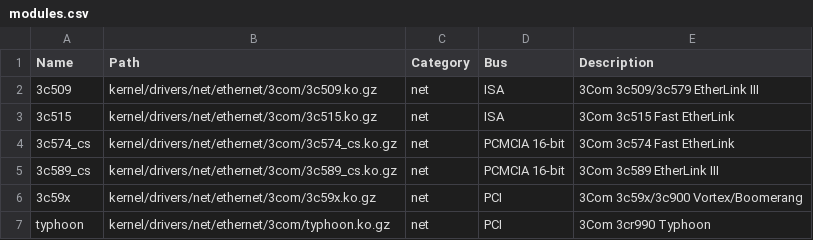
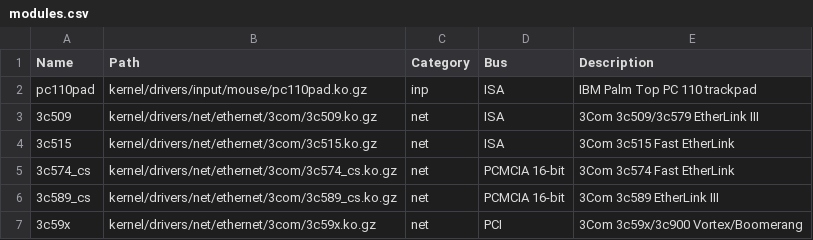
Before and after one commit to SharktasticA/shorkset, a CSV file: modules.csv, drawn as a sheet; only a part is shown; the shorter side is filled out with more unchanged rows.

Commit message:
drivers: add input device category and PC 110 trackpad module

```diff
--- a/modules.csv
+++ b/modules.csv
@@ -1,2 +1,3 @@
 Name,Path,Category,Bus,Description
+pc110pad,kernel/drivers/input/mouse/pc110pad.ko.gz,inp,ISA,IBM Palm Top PC 110 trackpad
 3c509,kernel/drivers/net/ethernet/3com/3c509.ko.gz,net,ISA,3Com 3c509/3c579 EtherLink III
```
Also changed, not shown: 3 other files.
